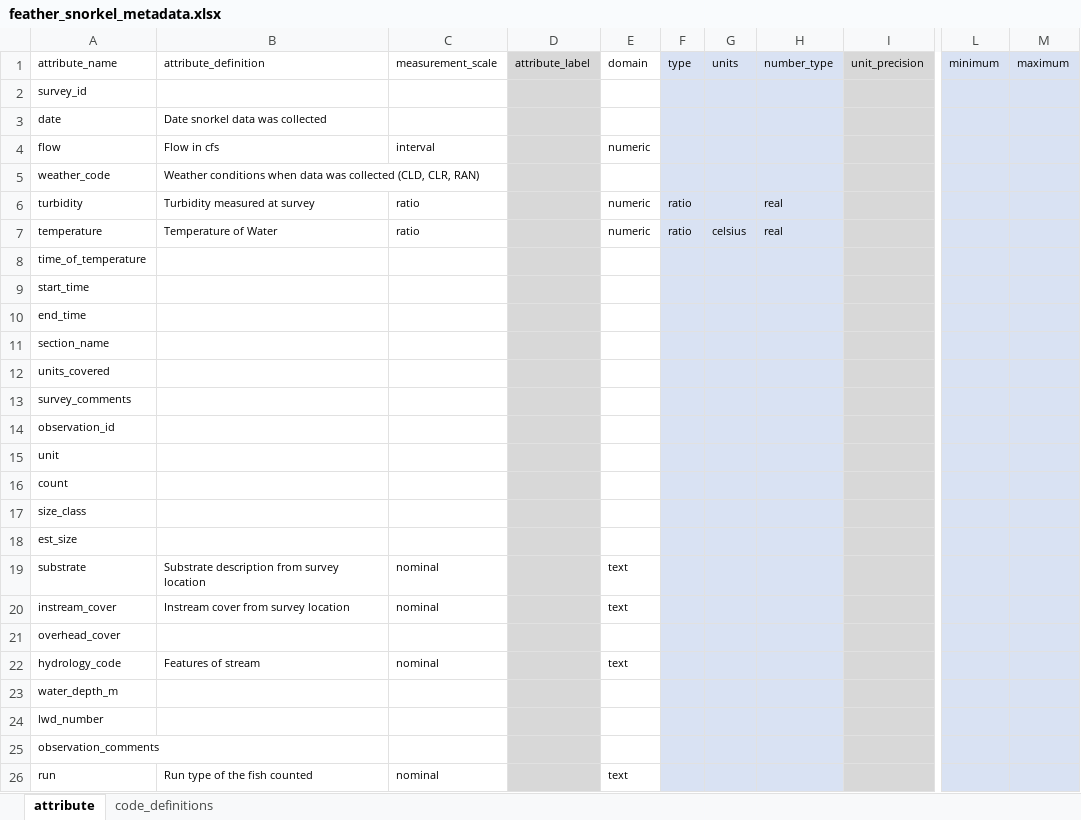
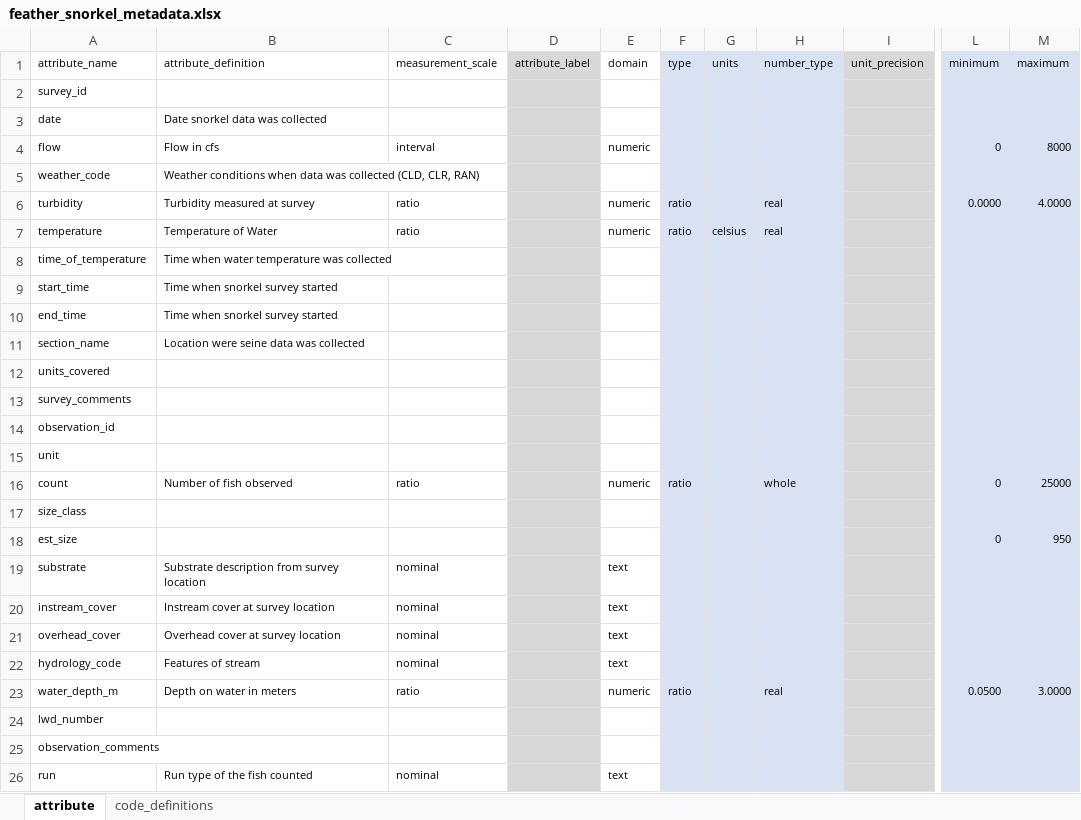
Before and after one commit to FlowWest/edi-feather-snorkel, an Excel workbook: data-raw/metadata/feather_snorkel_metadata.xlsx, sheet attribute, drawn as a sheet; only a part is shown, gaps mark what is left out; values as stored, in another font and other column widths than the file's, no borders; the diff names each change by its address in the sheet, - before the commit and + after, or states it on an @@ line.

Commit message:
adds metadata fields information, for those available

```diff
--- a/data-raw/metadata/feather_snorkel_metadata.xlsx (sheet attribute)
+++ b/data-raw/metadata/feather_snorkel_metadata.xlsx (sheet attribute)
-L4 (minimum): (empty)
+L4 (minimum): 0
-M4 (maximum): (empty)
+M4 (maximum): 8000
-L6 (minimum): (empty)
+L6 (minimum): 0.0000
-M6 (maximum): (empty)
+M6 (maximum): 4.0000
-B8 (attribute_definition): (empty)
+B8 (attribute_definition): Time when water temperature was collected
-B9:B10 (attribute_definition): (empty)
+B9:B10 (attribute_definition): Time when snorkel survey started
-B11 (attribute_definition): (empty)
+B11 (attribute_definition): Location were seine data was collected
-B16 (attribute_definition): (empty)
+B16 (attribute_definition): Number of fish observed
-C16 (measurement_scale): (empty)
+C16 (measurement_scale): ratio
-E16 (domain): (empty)
+E16 (domain): numeric
-F16 (type): (empty)
+F16 (type): ratio
-H16 (number_type): (empty)
+H16 (number_type): whole
-L16 (minimum): (empty)
+L16 (minimum): 0
-M16 (maximum): (empty)
+M16 (maximum): 25000
-L18 (minimum): (empty)
+L18 (minimum): 0
-M18 (maximum): (empty)
+M18 (maximum): 950
-B20 (attribute_definition): Instream cover from survey location
+B20 (attribute_definition): Instream cover at survey location
-B21 (attribute_definition): (empty)
+B21 (attribute_definition): Overhead cover at survey location
-C21 (measurement_scale): (empty)
+C21 (measurement_scale): nominal
-E21 (domain): (empty)
+E21 (domain): text
-B23 (attribute_definition): (empty)
+B23 (attribute_definition): Depth on water in meters
-C23 (measurement_scale): (empty)
+C23 (measurement_scale): ratio
-E23 (domain): (empty)
+E23 (domain): numeric
-F23 (type): (empty)
+F23 (type): ratio
-H23 (number_type): (empty)
+H23 (number_type): real
-L23 (minimum): (empty)
+L23 (minimum): 0.0500
-M23 (maximum): (empty)
+M23 (maximum): 3.0000
```
